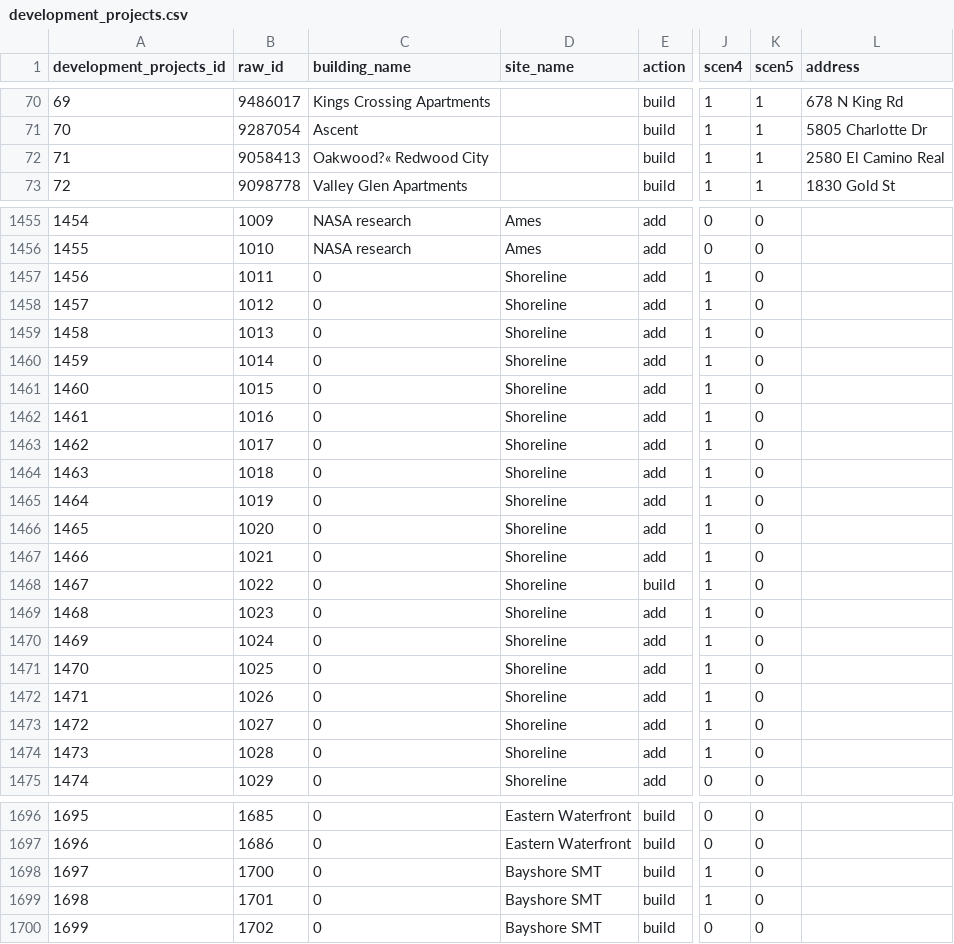
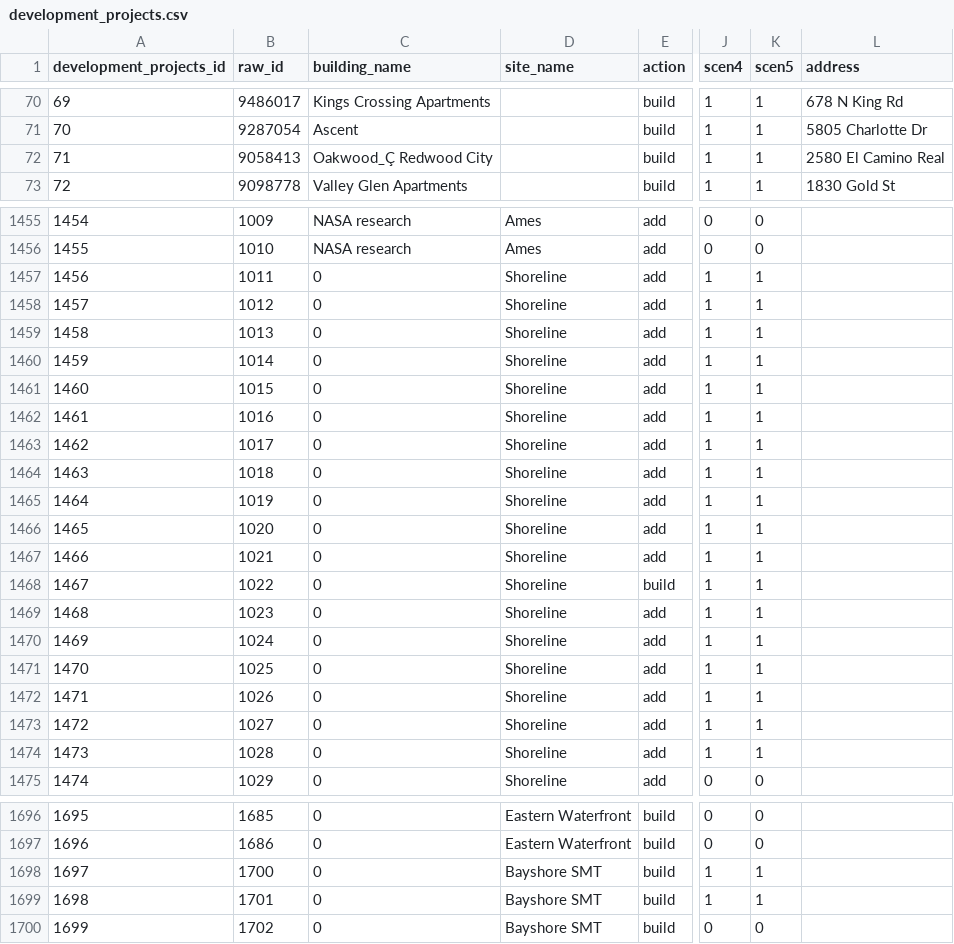
Before and after one commit to UDST/bayarea_urbansim, a CSV file: data/development_projects.csv, drawn as a sheet; only a part is shown, gaps mark what is left out; the diff covers the shown part only; the diff names each change by its address in the sheet, - before the commit and + after, or states it on an @@ line.

```diff
--- a/data/development_projects.csv
+++ b/data/development_projects.csv
-C72 (building_name): Oakwood?« Redwood City
+C72 (building_name): Oakwood_Ç Redwood City
-K1457:K1474 (scen5): 0
+K1457:K1474 (scen5): 1
-K1698:K1699 (scen5): 0
+K1698:K1699 (scen5): 1
```
Also changed, not shown: 101 edited cells elsewhere in this file, 1 other file.
